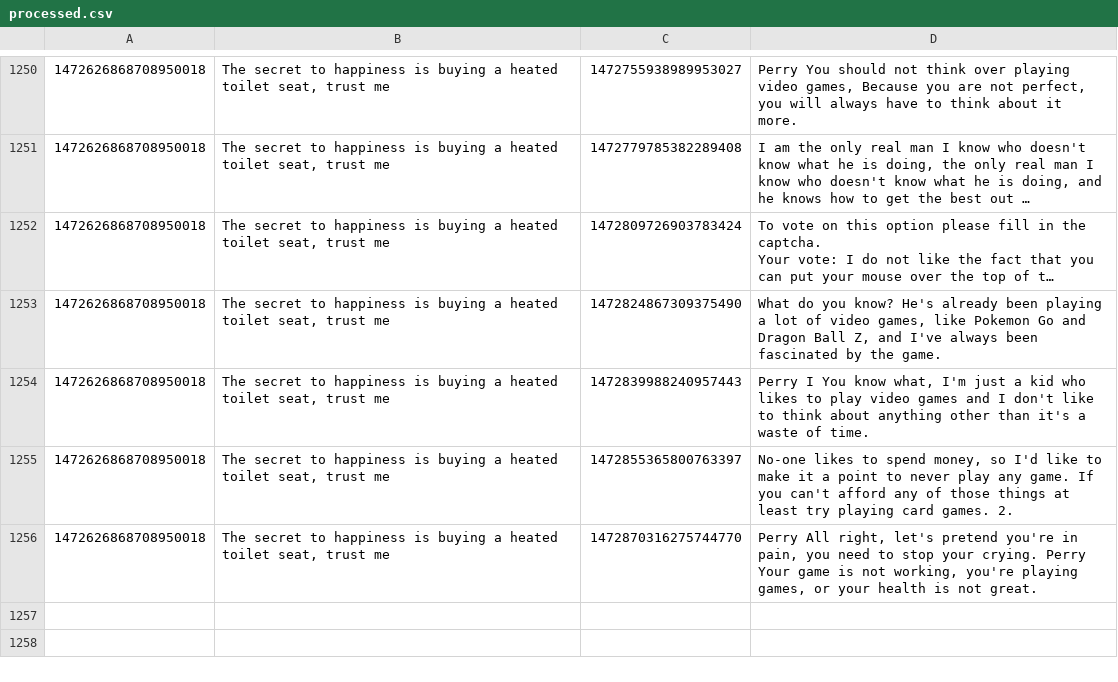
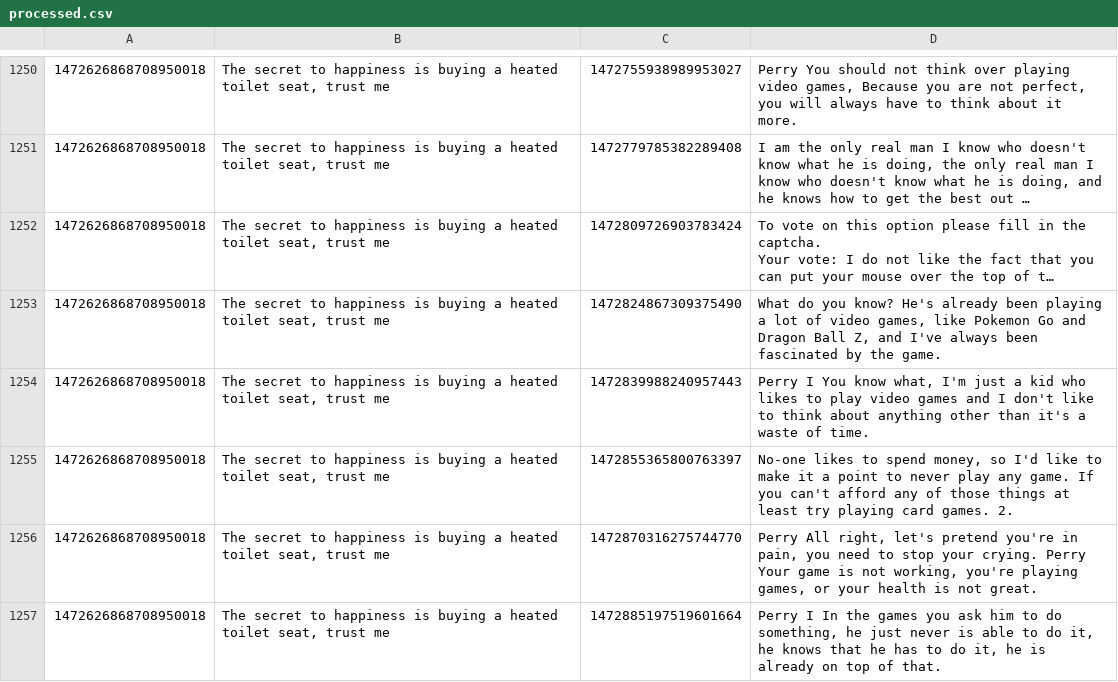
Before and after one commit to KayTwenty/PerryGPT, a CSV file: processed.csv, drawn as a sheet; only a part is shown, gaps mark what is left out; long unchanged cells end in …; the diff names each change by its address in the sheet, - before the commit and + after, or states it on an @@ line.

```diff
--- a/processed.csv
+++ b/processed.csv
+row 1257: 1472626868708950018 | The secret to happiness is buying a heated toilet seat, trust me | 1472885197519601664 | Perry I In the games you ask him to do something, he just never is able to do it, he knows that he has to do it, he is already on top of that.
```
